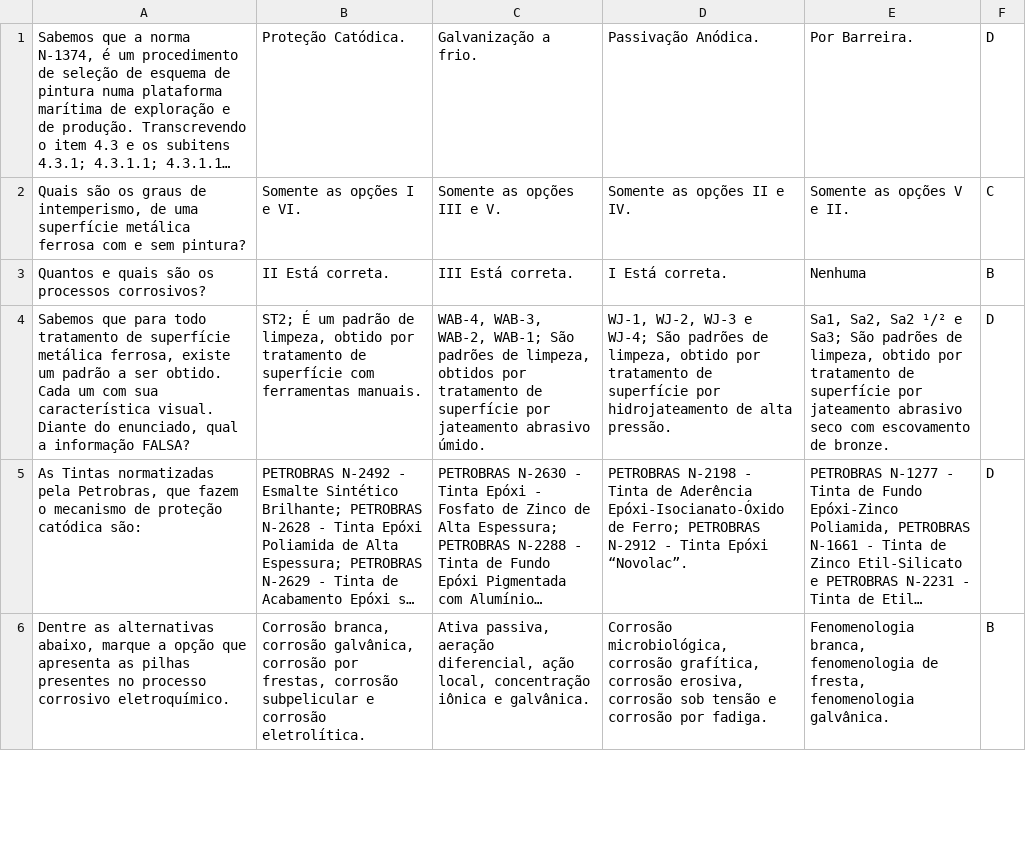
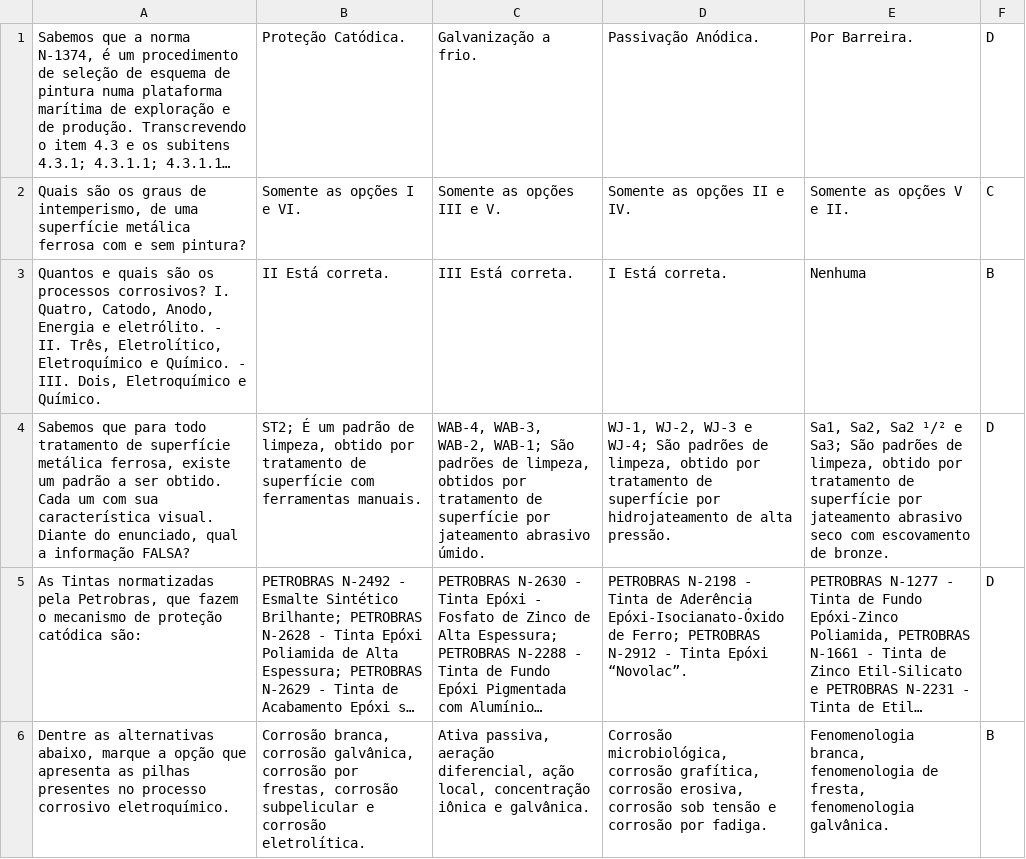
Before and after one commit to joao-petro/provas-da-peroba, a CSV file: questoes/Pintura Industrial - Questões do Professor.csv, drawn as a sheet; only a part is shown; long unchanged cells end in …; the diff names each change by its address in the sheet, - before the commit and + after, or states it on an @@ line.

Commit message:
fix pintura industrial

```diff
--- a/questoes/Pintura Industrial - Questões do Professor.csv
+++ b/questoes/Pintura Industrial - Questões do Professor.csv
-A3: …processos corrosivos?
+A3: …processos corrosivos? I. Quatro, Catodo, Anodo, Energia e eletrólito. - II. Três, Eletrolítico, Eletroquímico e Químico. - III. Dois, Eletroquímico e Químico.
```
